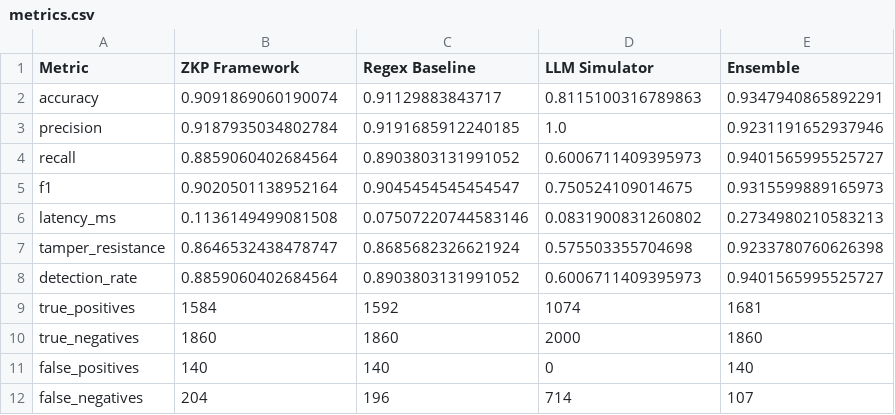
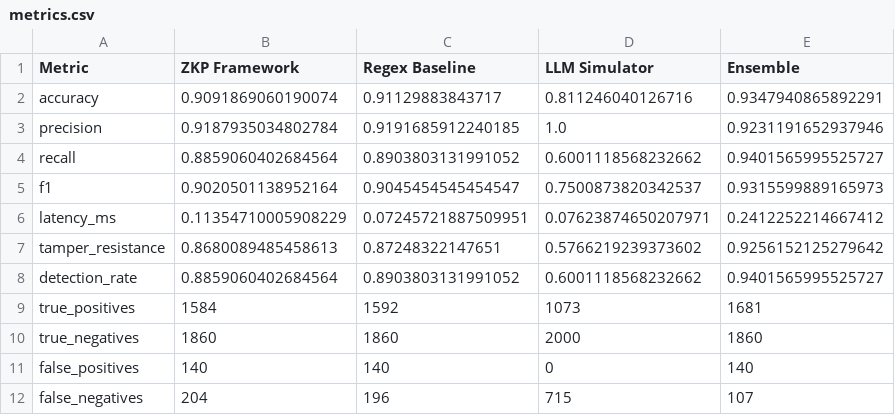
Before and after one commit to TakudzwaChoto/zkp-snarks, a CSV file: results_multi/size_4k/metrics.csv, drawn as a sheet.

```diff
--- a/results_multi/size_4k/metrics.csv
+++ b/results_multi/size_4k/metrics.csv
@@ -1,12 +1,12 @@
 Metric,ZKP Framework,Regex Baseline,LLM Simulator,Ensemble
-accuracy,0.9091869060190074,0.91129883843717,0.8115100316789863,0.9347940865892291
+accuracy,0.9091869060190074,0.91129883843717,0.811246040126716,0.9347940865892291
 precision,0.9187935034802784,0.9191685912240185,1.0,0.9231191652937946
-recall,0.8859060402684564,0.8903803131991052,0.6006711409395973,0.9401565995525727
-f1,0.9020501138952164,0.9045454545454547,0.750524109014675,0.9315599889165973
-latency_ms,0.1136149499081508,0.07507220744583146,0.0831900831260802,0.2734980210583213
-tamper_resistance,0.8646532438478747,0.8685682326621924,0.575503355704698,0.9233780760626398
-detection_rate,0.8859060402684564,0.8903803131991052,0.6006711409395973,0.9401565995525727
-true_positives,1584,1592,1074,1681
+recall,0.8859060402684564,0.8903803131991052,0.6001118568232662,0.9401565995525727
+f1,0.9020501138952164,0.9045454545454547,0.7500873820342537,0.9315599889165973
+latency_ms,0.11354710005908229,0.07245721887509951,0.07623874650207971,0.2412252214667412
+tamper_resistance,0.8680089485458613,0.87248322147651,0.5766219239373602,0.9256152125279642
+detection_rate,0.8859060402684564,0.8903803131991052,0.6001118568232662,0.9401565995525727
+true_positives,1584,1592,1073,1681
 true_negatives,1860,1860,2000,1860
 false_positives,140,140,0,140
-false_negatives,204,196,714,107
+false_negatives,204,196,715,107
```
Also changed, not shown: results_multi/combined_metrics.csv, results_multi/size_120k/metrics.csv, 23 other files.
